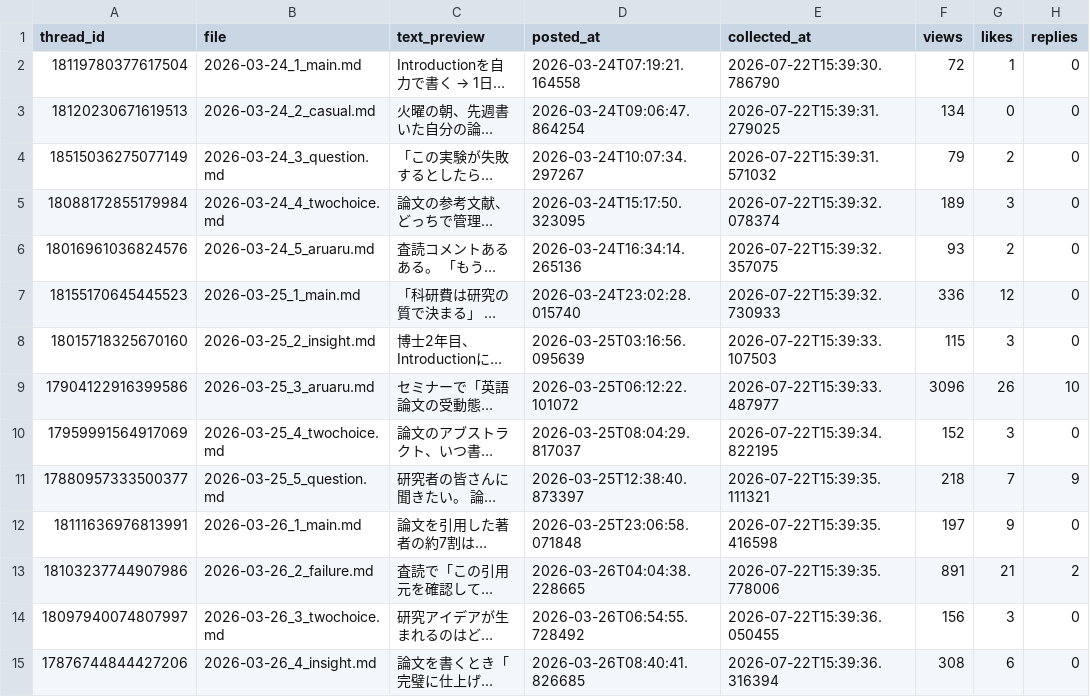
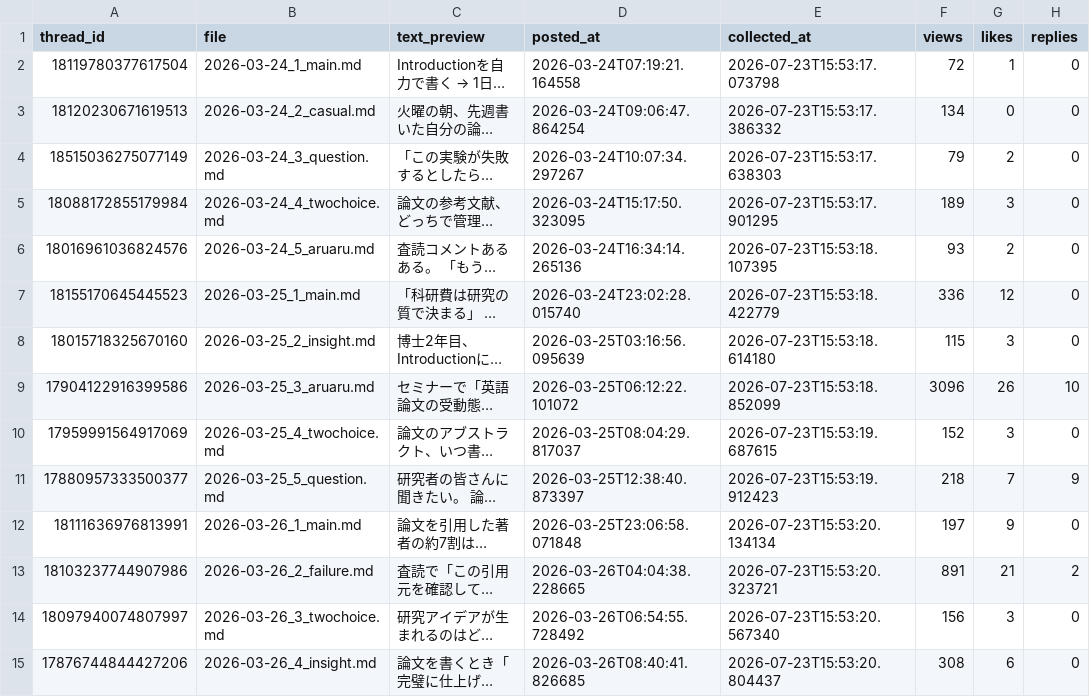
Before and after one commit to ronginooth/threads-automation, a CSV file: data/ronginooth_ai/stats.csv, drawn as a sheet; only a part is shown; long unchanged cells end in …; the diff covers the shown part only; the diff names each change by its address in the sheet, - before the commit and + after, or states it on an @@ line.

```diff
--- a/data/ronginooth_ai/stats.csv
+++ b/data/ronginooth_ai/stats.csv
-E2 (collected_at): 2026-07-22T15:39:30.786790
+E2 (collected_at): 2026-07-23T15:53:17.073798
-E3 (collected_at): 2026-07-22T15:39:31.279025
+E3 (collected_at): 2026-07-23T15:53:17.386332
-E4 (collected_at): 2026-07-22T15:39:31.571032
+E4 (collected_at): 2026-07-23T15:53:17.638303
-E5 (collected_at): 2026-07-22T15:39:32.078374
+E5 (collected_at): 2026-07-23T15:53:17.901295
-E6 (collected_at): 2026-07-22T15:39:32.357075
+E6 (collected_at): 2026-07-23T15:53:18.107395
-E7 (collected_at): 2026-07-22T15:39:32.730933
+E7 (collected_at): 2026-07-23T15:53:18.422779
-E8 (collected_at): 2026-07-22T15:39:33.107503
+E8 (collected_at): 2026-07-23T15:53:18.614180
-E9 (collected_at): 2026-07-22T15:39:33.487977
+E9 (collected_at): 2026-07-23T15:53:18.852099
-E10 (collected_at): 2026-07-22T15:39:34.822195
+E10 (collected_at): 2026-07-23T15:53:19.687615
-E11 (collected_at): 2026-07-22T15:39:35.111321
+E11 (collected_at): 2026-07-23T15:53:19.912423
-E12 (collected_at): 2026-07-22T15:39:35.416598
+E12 (collected_at): 2026-07-23T15:53:20.134134
-E13 (collected_at): 2026-07-22T15:39:35.778006
+E13 (collected_at): 2026-07-23T15:53:20.323721
-E14 (collected_at): 2026-07-22T15:39:36.050455
+E14 (collected_at): 2026-07-23T15:53:20.567340
-E15 (collected_at): 2026-07-22T15:39:36.316394
+E15 (collected_at): 2026-07-23T15:53:20.804437
```
Also changed, not shown: 120 edited cells elsewhere in this file, data/ronginooth_ai/account_insights.csv, 1 other file.
